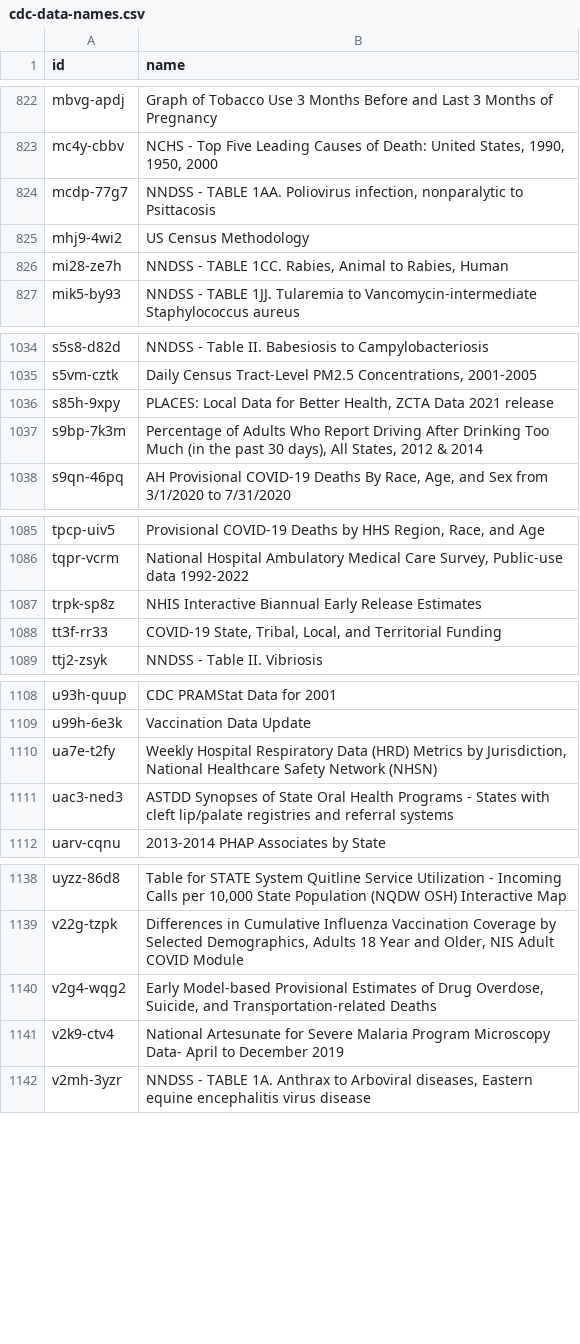
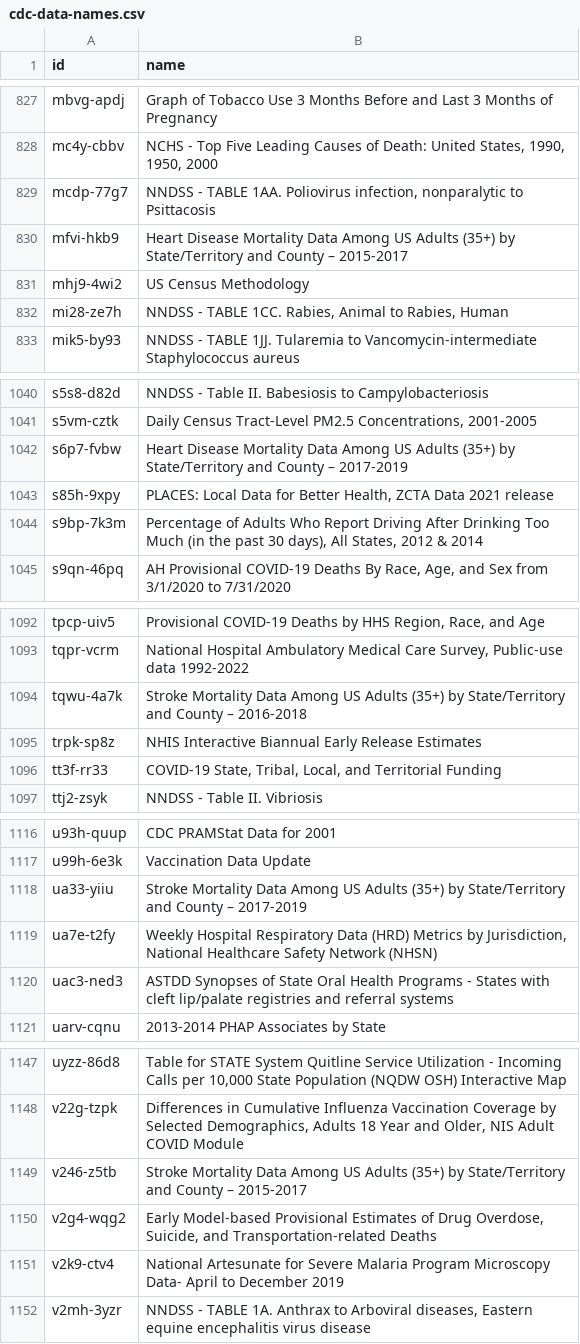
Before and after one commit to jemory/cdc-data-changes, a CSV file: exported_data/cdc-data-names.csv, drawn as a sheet; only a part is shown, gaps mark what is left out; the diff covers the shown part only; the diff names each change by its address in the sheet, - before the commit and + after, or states it on an @@ line.

```diff
--- a/exported_data/cdc-data-names.csv
+++ b/exported_data/cdc-data-names.csv
+row 830: mfvi-hkb9 | Heart Disease Mortality Data Among US Adults (35+) by State/Territory and County – 2015-2017
+row 1042: s6p7-fvbw | Heart Disease Mortality Data Among US Adults (35+) by State/Territory and County – 2017-2019
+row 1094: tqwu-4a7k | Stroke Mortality Data Among US Adults (35+) by State/Territory and County – 2016-2018
+row 1118: ua33-yiiu | Stroke Mortality Data Among US Adults (35+) by State/Territory and County – 2017-2019
+row 1149: v246-z5tb | Stroke Mortality Data Among US Adults (35+) by State/Territory and County – 2015-2017
```
Also changed, not shown: 5 added rows elsewhere in this file, 3 other files.
